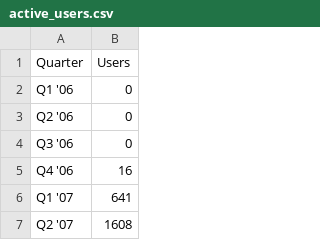
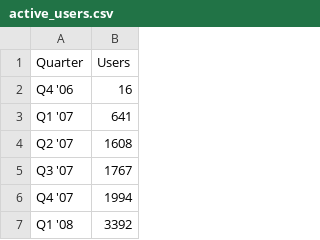
Before and after one commit to arnauddri/HNData, a CSV file: public/data/bar/active_users.csv, drawn as a sheet; only a part is shown; the shorter side is filled out with more unchanged rows.

```diff
--- a/public/data/bar/active_users.csv
+++ b/public/data/bar/active_users.csv
@@ -1,5 +1,2 @@
 Quarter,Users
-Q1 '06,0
-Q2 '06,0
-Q3 '06,0
 Q4 '06,16
```
Also changed, not shown: 1 other file.
